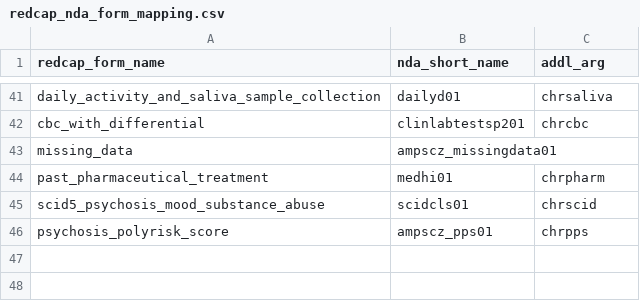
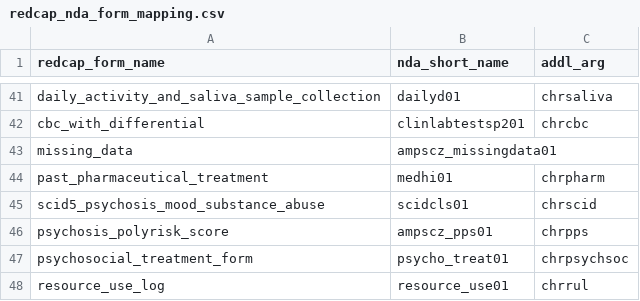
Before and after one commit to AMP-SCZ/utility, a CSV file: nda-transform/redcap_nda_form_mapping.csv, drawn as a sheet; only a part is shown, gaps mark what is left out; the diff names each change by its address in the sheet, - before the commit and + after, or states it on an @@ line.

Commit message:
include psycho_treat01 & resource_use01 in redcap_nda_form_mapping cc @cridgew13

```diff
--- a/nda-transform/redcap_nda_form_mapping.csv
+++ b/nda-transform/redcap_nda_form_mapping.csv
+row 47: psychosocial_treatment_form | psycho_treat01 | chrpsychsoc
+row 48: resource_use_log | resource_use01 | chrrul
```
